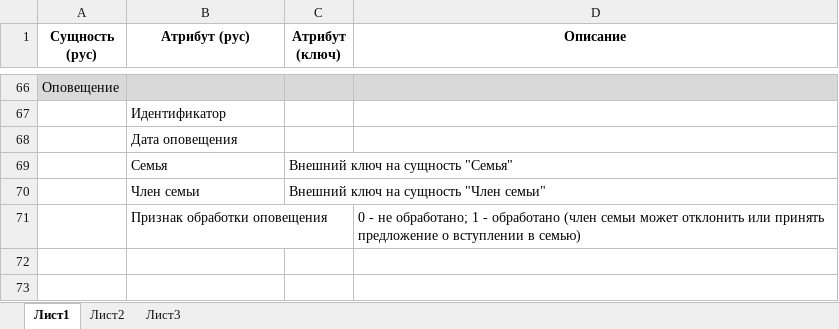
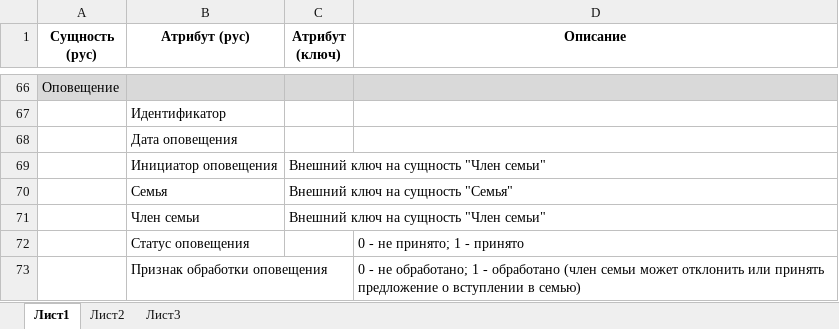
Before and after one commit to kborodulin/budget, an Excel workbook: src/main/resources/dbmodel/model.xlsx, sheet Лист1, drawn as a sheet; only a part is shown, gaps mark what is left out; values as stored, in another font and other column widths than the file's, no borders; the diff names each change by its address in the sheet, - before the commit and + after, or states it on an @@ line.

```diff
--- a/src/main/resources/dbmodel/model.xlsx (sheet Лист1)
+++ b/src/main/resources/dbmodel/model.xlsx (sheet Лист1)
+row 69:  | Инициатор оповещения | Внешний ключ на сущность "Член семьи"
+row 72:  | Статус оповещения |  | 0 - не принято; 1 - принято
```
Also changed, not shown: 1 other file.
